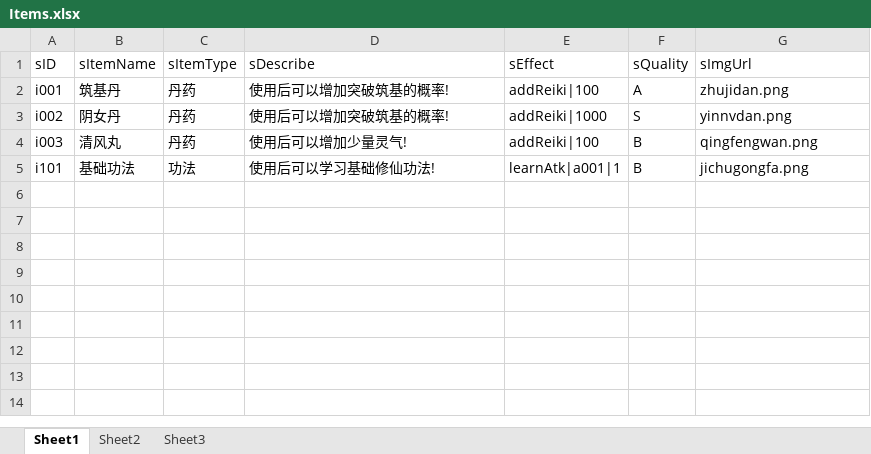
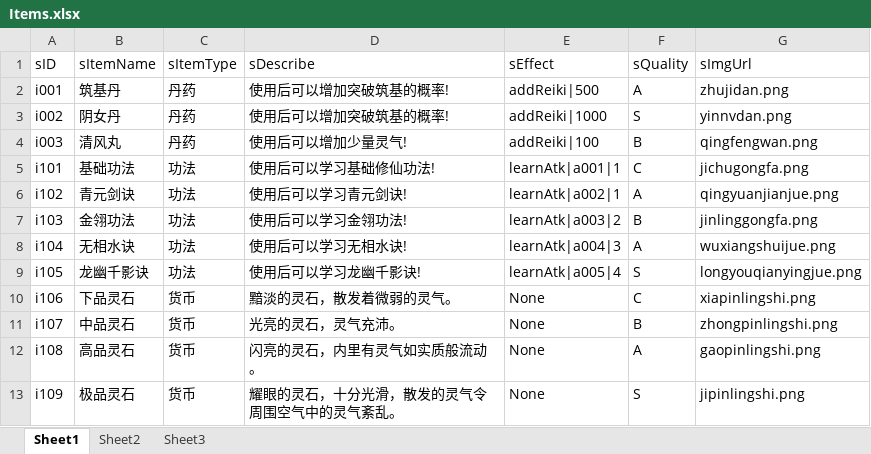
Before and after one commit to JDone-forgame/InterestingWork, an Excel workbook: 仙人/config_dev/Items.xlsx, sheet Sheet1, drawn as a sheet; values as stored, in another font and other column widths than the file's, no borders; the diff names each change by its address in the sheet, - before the commit and + after, or states it on an @@ line.

```diff
--- a/仙人/config_dev/Items.xlsx (sheet Sheet1)
+++ b/仙人/config_dev/Items.xlsx (sheet Sheet1)
-E2 (sEffect): addReiki|100
+E2 (sEffect): addReiki|500
-F5 (sQuality): B
+F5 (sQuality): C
+row 6: i102 | 青元剑诀 | 功法 | 使用后可以学习青元剑诀! | learnAtk|a002|1 | A | qingyuanjianjue.png
+row 7: i103 | 金翎功法 | 功法 | 使用后可以学习金翎功法! | learnAtk|a003|2 | B | jinlinggongfa.png
+row 8: i104 | 无相水诀 | 功法 | 使用后可以学习无相水诀! | learnAtk|a004|3 | A | wuxiangshuijue.png
+row 9: i105 | 龙幽千影诀 | 功法 | 使用后可以学习龙幽千影诀! | learnAtk|a005|4 | S | longyouqianyingjue.png
+row 10: i106 | 下品灵石 | 货币 | 黯淡的灵石，散发着微弱的灵气。 | None | C | xiapinlingshi.png
+row 11: i107 | 中品灵石 | 货币 | 光亮的灵石，灵气充沛。 | None | B | zhongpinlingshi.png
+row 12: i108 | 高品灵石 | 货币 | 闪亮的灵石，内里有灵气如实质般流动。 | None | A | gaopinlingshi.png
+row 13: i109 | 极品灵石 | 货币 | 耀眼的灵石，十分光滑，散发的灵气令周围空气中的灵气紊乱。 | None | S | jipinlingshi.png
```
Also changed, not shown: 仙人/config_dev/AtkMethods.xlsx, 48 other files.
